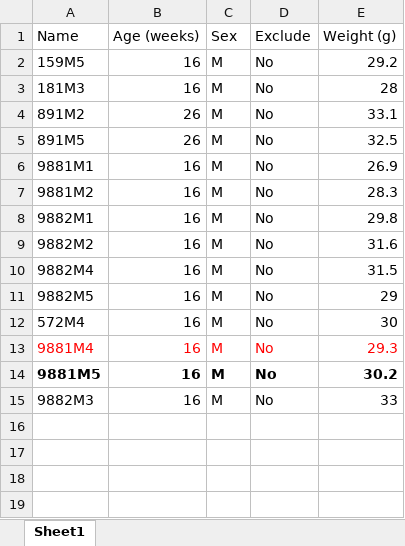
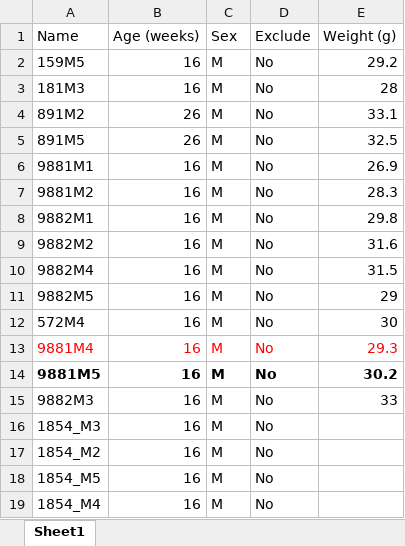
Before and after one commit to KravitzLab/Schoukroun2026, an Excel workbook: Data/Figure1/Rawdata/ChowMiceKeyPhotometry.xlsx, sheet Sheet1, drawn as a sheet; values as stored, in another font and other column widths than the file's, no borders; the diff names each change by its address in the sheet, - before the commit and + after, or states it on an @@ line.

Commit message:
add

```diff
--- a/Data/Figure1/Rawdata/ChowMiceKeyPhotometry.xlsx (sheet Sheet1)
+++ b/Data/Figure1/Rawdata/ChowMiceKeyPhotometry.xlsx (sheet Sheet1)
+row 16: 1854_M3 | 16 | M | No
+row 17: 1854_M2 | 16 | M | No
+row 18: 1854_M5 | 16 | M | No
+row 19: 1854_M4 | 16 | M | No
```
